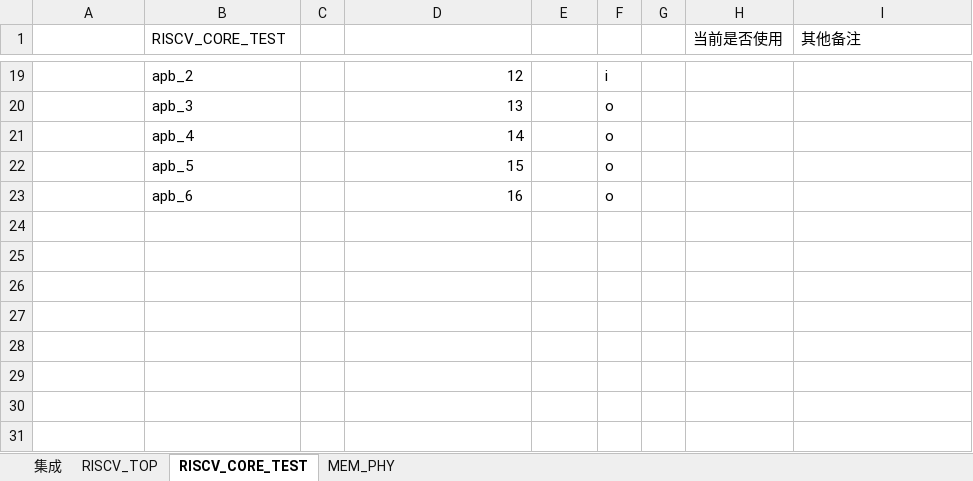
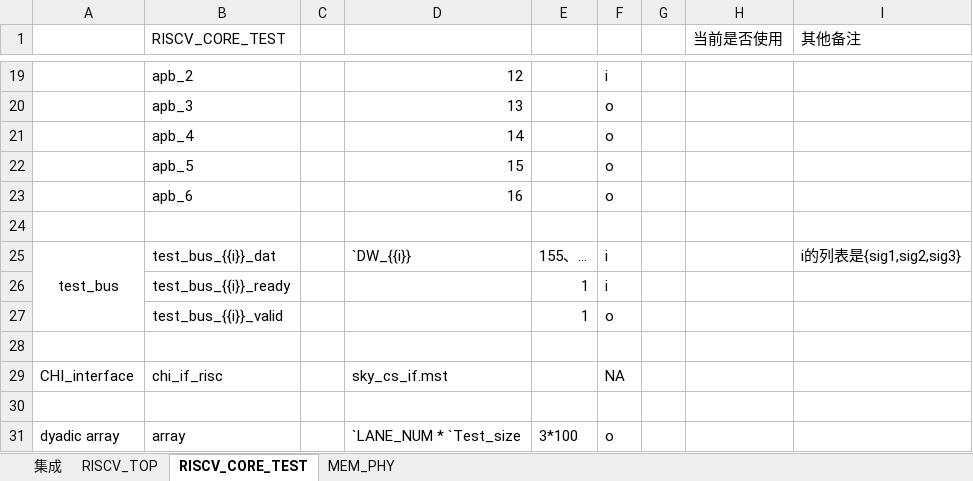
Before and after one commit to HydrogenRb/verilog_generator, an Excel workbook: test.xlsx, sheet RISCV_CORE_TEST, drawn as a sheet; only a part is shown, gaps mark what is left out; values as stored, in another font and other column widths than the file's, no borders; the diff names each change by its address in the sheet, - before the commit and + after, or states it on an @@ line.

```diff
--- a/test.xlsx (sheet RISCV_CORE_TEST)
+++ b/test.xlsx (sheet RISCV_CORE_TEST)
+row 24: (empty)
+row 25: test_bus | test_bus_{{i}}_dat |  | `DW_{{i}} | 155、… | i |  |  | i的列表是{sig1,sig2,sig3}
+row 26:  | test_bus_{{i}}_ready |  |  | 1 | i
+row 27:  | test_bus_{{i}}_valid |  |  | 1 | o
+row 28: (empty)
+row 29: CHI_interface | chi_if_risc |  | sky_cs_if.mst |  | NA
+row 30: (empty)
+row 31: dyadic array | array |  | `LANE_NUM * `Test_size | 3*100 | o
```
Also changed, not shown: sheet 集成, sheet MEM_PHY, sheet RISCV_TOP, review_test_cases/01_basic/input.xlsx, review_test_cases/02_parameter_macro_shifted/input.xlsx, 47 other files.
